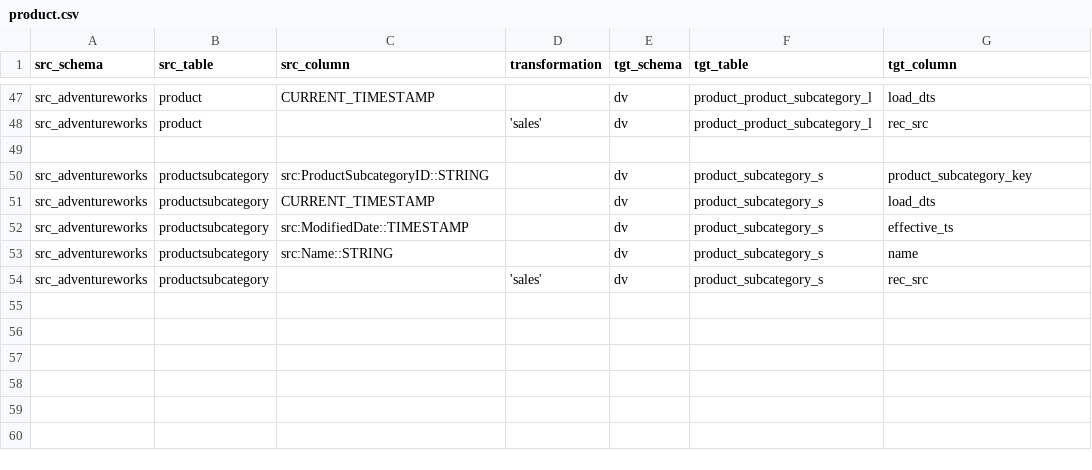
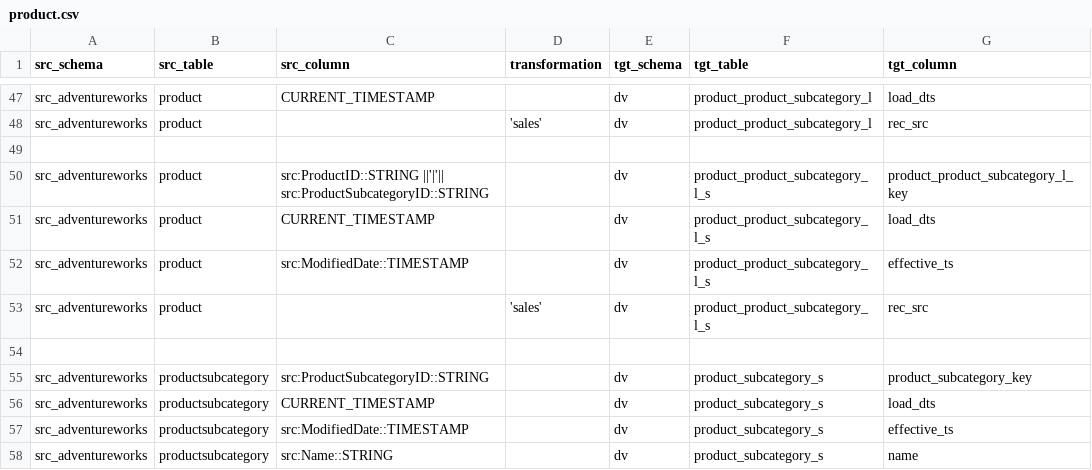
Before and after one commit to TopOfMinds/EcommerceAnalysisDataVault, a CSV file: metadata/mapping/column/product.csv, drawn as a sheet; only a part is shown, gaps mark what is left out; the shorter side is filled out with more unchanged rows.

```diff
--- a/metadata/mapping/column/product.csv
+++ b/metadata/mapping/column/product.csv
@@ -49,2 +49,7 @@ src_adventureworks,product,,'sales',dv,product_product_subcategory_l,rec_src
 
+src_adventureworks,product,"src:ProductID::STRING ||'|'|| src:ProductSubcategoryID::STRING",,dv,product_product_subcategory_l_s,product_product_subcategory_l_key
+src_adventureworks,product,CURRENT_TIMESTAMP,,dv,product_product_subcategory_l_s,load_dts
+src_adventureworks,product,src:ModifiedDate::TIMESTAMP,,dv,product_product_subcategory_l_s,effective_ts
+src_adventureworks,product,,'sales',dv,product_product_subcategory_l_s,rec_src
+
 src_adventureworks,productsubcategory,src:ProductSubcategoryID::STRING,,dv,product_subcategory_s,product_subcategory_key
```
Also changed, not shown: metadata/mapping/table/table_mappings.csv, metadata/target_tables.csv, 6 other files.
